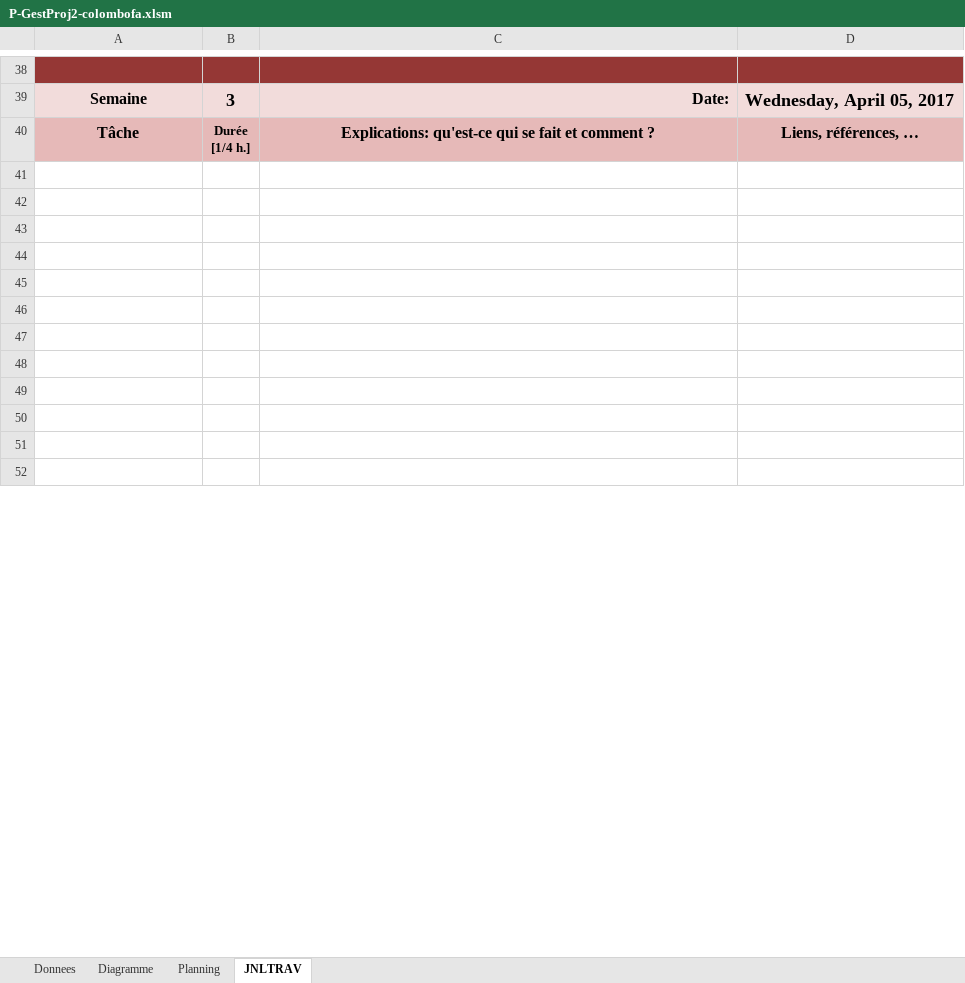
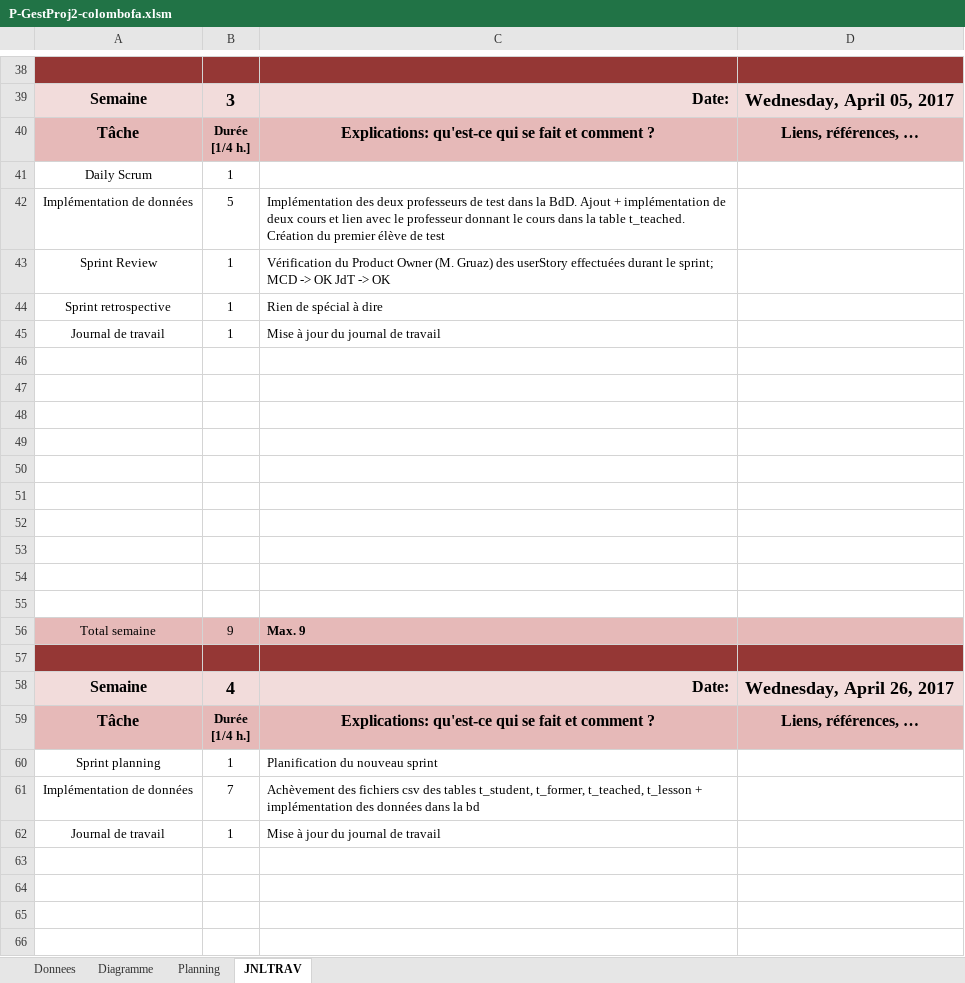
Before and after one commit to Fairymax/col-go-lo, an Excel workbook: P-GestProj2-colombofa.xlsm, sheet JNLTRAV, drawn as a sheet; only a part is shown, gaps mark what is left out; the shorter side is filled out with more unchanged rows; values as stored, in another font and other column widths than the file's, no borders; charts and pictures not drawn; the diff covers the shown part only; the diff names each change by its address in the sheet, - before the commit and + after, or states it on an @@ line.

```diff
--- a/P-GestProj2-colombofa.xlsm (sheet JNLTRAV)
+++ b/P-GestProj2-colombofa.xlsm (sheet JNLTRAV)
+row 41: Daily Scrum | 1
+row 42: Implémentation de données | 5 | Implémentation des deux professeurs de test dans la BdD. Ajout + implémentation de deux cours et lien avec le professeur donnant le cours dans la table t_teached. Création du premier élève de test
+row 43: Sprint Review | 1 | Vérification du Product Owner (M. Gruaz) des userStory effectuées durant le sprint; MCD -> OK JdT -> OK
+row 44: Sprint retrospective | 1 | Rien de spécial à dire
+row 45: Journal de travail | 1 | Mise à jour du journal de travail
+row 46: (empty)
+row 47: (empty)
+row 48: (empty)
+row 49: (empty)
+row 50: (empty)
+row 51: (empty)
+row 52: (empty)
+row 53: (empty)
+row 54: (empty)
+row 55: (empty)
+row 56: Total semaine | 9 | Max. 9
+row 57: (empty)
+row 60: Sprint planning | 1 | Planification du nouveau sprint
+row 61: Implémentation de données | 7 | Achèvement des fichiers csv des tables t_student, t_former, t_teached, t_lesson + implémentation des données dans la bd
+row 62: Journal de travail | 1 | Mise à jour du journal de travail
```
Also changed, not shown: 20 removed rows and 1 edited cell elsewhere in this sheet, sheet Planning, charts or pictures, excelPourBD/t_former.xlsx, excelPourBD/t_lesson.xlsx, 7 other files.
